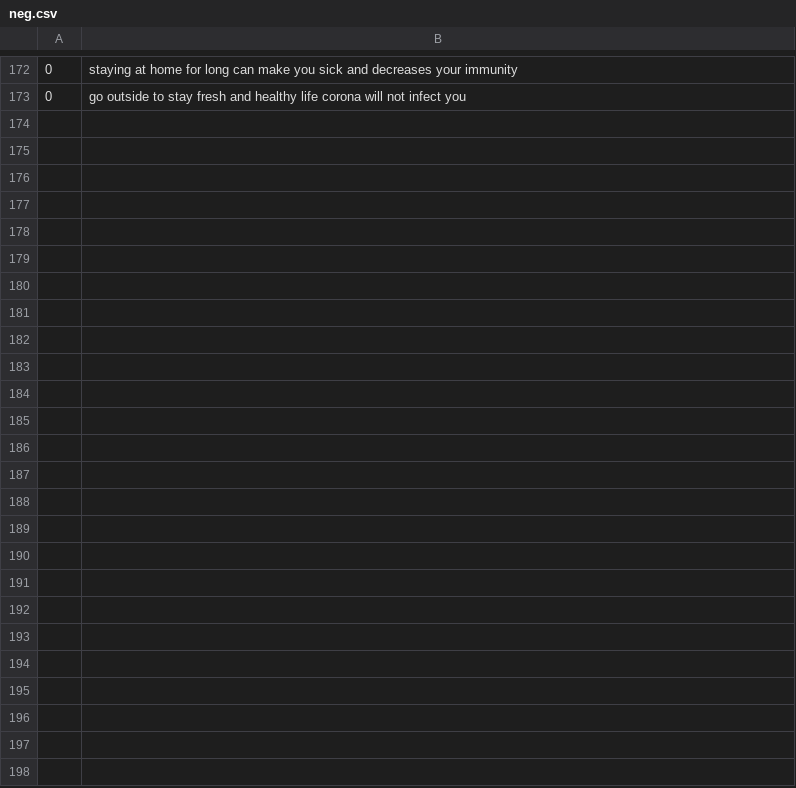
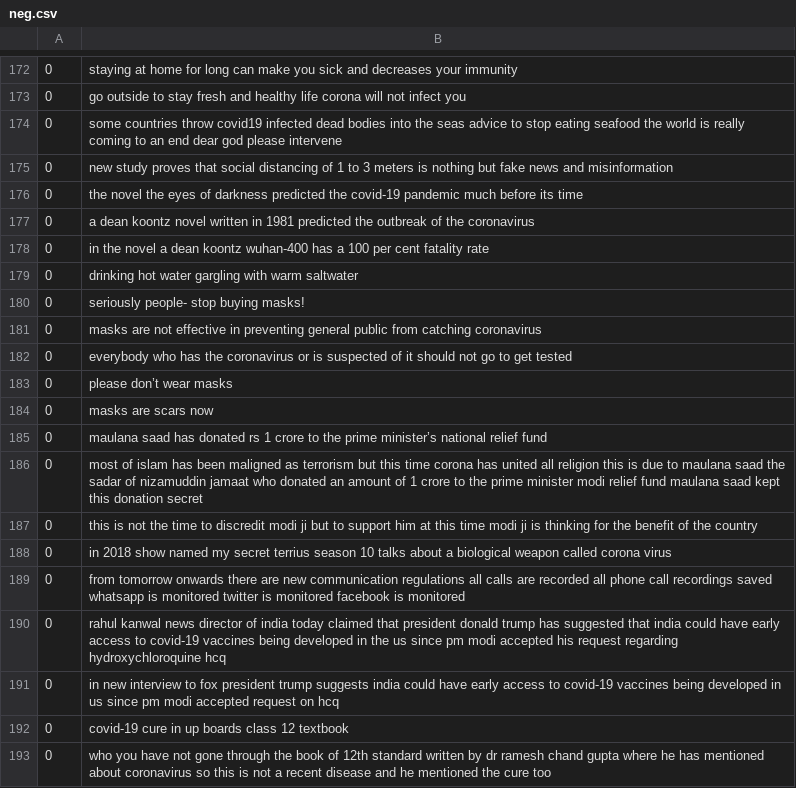
Before and after one commit to Ashish2000L/Sentemental_analysis, a CSV file: neg.csv, drawn as a sheet; only a part is shown, gaps mark what is left out; the diff covers the shown part only; the diff names each change by its address in the sheet, - before the commit and + after, or states it on an @@ line.

```diff
--- a/neg.csv
+++ b/neg.csv
+row 174: 0 | some countries throw covid19 infected dead bodies into the seas advice to stop eating seafood the world is really coming to an end dear god please intervene
+row 175: 0 | new study proves that social distancing of 1 to 3 meters is nothing but fake news and misinformation
+row 176: 0 | the novel the eyes of darkness predicted the covid-19 pandemic much before its time
+row 177: 0 | a dean koontz novel written in 1981 predicted the outbreak of the coronavirus
+row 178: 0 | in the novel a dean koontz wuhan-400 has a 100 per cent fatality rate
+row 179: 0 | drinking hot water gargling with warm saltwater
+row 180: 0 | seriously people- stop buying masks!
+row 181: 0 | masks are not effective in preventing general public from catching coronavirus
+row 182: 0 | everybody who has the coronavirus or is suspected of it should not go to get tested
+row 183: 0 | please don’t wear masks
+row 184: 0 | masks are scars now
+row 185: 0 | maulana saad has donated rs 1 crore to the prime minister’s national relief fund
+row 186: 0 | most of islam has been maligned as terrorism but this time corona has united all religion this is due to maulana saad the sadar of nizamuddin jamaat who donated an amount of 1 crore to the prime minister modi relief fund maulana saad kept this donation secret
+row 187: 0 | this is not the time to discredit modi ji but to support him at this time modi ji is thinking for the benefit of the country
+row 188: 0 | in 2018 show named my secret terrius season 10 talks about a biological weapon called corona virus
+row 189: 0 | from tomorrow onwards there are new communication regulations all calls are recorded all phone call recordings saved whatsapp is monitored twitter is monitored facebook is monitored
+row 190: 0 | rahul kanwal news director of india today claimed that president donald trump has suggested that india could have early access to covid-19 vaccines being developed in the us since pm modi accepted his request regarding hydroxychloroquine hcq
+row 191: 0 | in new interview to fox president trump suggests india could have early access to covid-19 vaccines being developed in us since pm modi accepted request on hcq
+row 192: 0 | covid-19 cure in up boards class 12 textbook
+row 193: 0 | who you have not gone through the book of 12th standard written by dr ramesh chand gupta where he has mentioned about coronavirus so this is not a recent disease and he mentioned the cure too
```
Also changed, not shown: 17 added rows elsewhere in this file, pos.csv, 13 other files.
